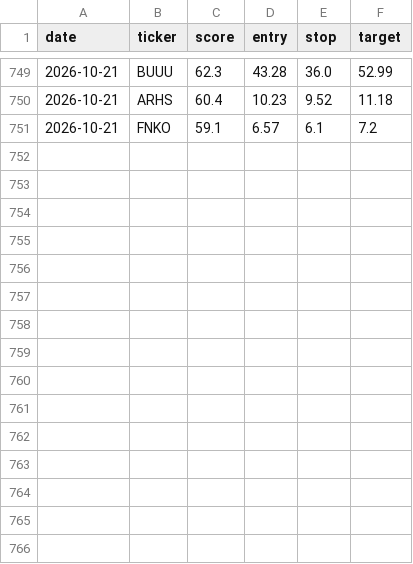
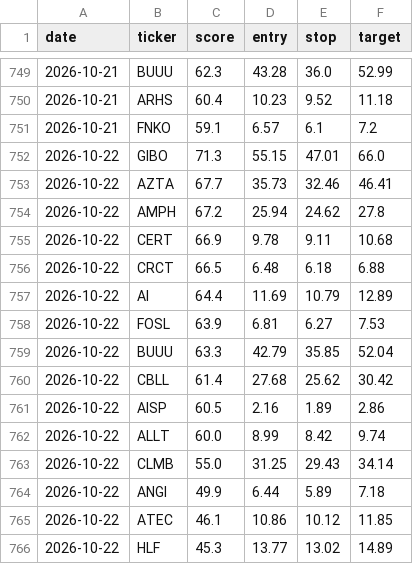
Before and after one commit to stevemtn1/Stock_scan, a CSV file: picks_log.csv, drawn as a sheet; only a part is shown, gaps mark what is left out; the diff names each change by its address in the sheet, - before the commit and + after, or states it on an @@ line.

```diff
--- a/picks_log.csv
+++ b/picks_log.csv
+row 752: 2026-10-22 | GIBO | 71.3 | 55.15 | 47.01 | 66.0
+row 753: 2026-10-22 | AZTA | 67.7 | 35.73 | 32.46 | 46.41
+row 754: 2026-10-22 | AMPH | 67.2 | 25.94 | 24.62 | 27.8
+row 755: 2026-10-22 | CERT | 66.9 | 9.78 | 9.11 | 10.68
+row 756: 2026-10-22 | CRCT | 66.5 | 6.48 | 6.18 | 6.88
+row 757: 2026-10-22 | AI | 64.4 | 11.69 | 10.79 | 12.89
+row 758: 2026-10-22 | FOSL | 63.9 | 6.81 | 6.27 | 7.53
+row 759: 2026-10-22 | BUUU | 63.3 | 42.79 | 35.85 | 52.04
+row 760: 2026-10-22 | CBLL | 61.4 | 27.68 | 25.62 | 30.42
+row 761: 2026-10-22 | AISP | 60.5 | 2.16 | 1.89 | 2.86
+row 762: 2026-10-22 | ALLT | 60.0 | 8.99 | 8.42 | 9.74
+row 763: 2026-10-22 | CLMB | 55.0 | 31.25 | 29.43 | 34.14
+row 764: 2026-10-22 | ANGI | 49.9 | 6.44 | 5.89 | 7.18
+row 765: 2026-10-22 | ATEC | 46.1 | 10.86 | 10.12 | 11.85
+row 766: 2026-10-22 | HLF | 45.3 | 13.77 | 13.02 | 14.89
```
Also changed, not shown: 1 other file.
